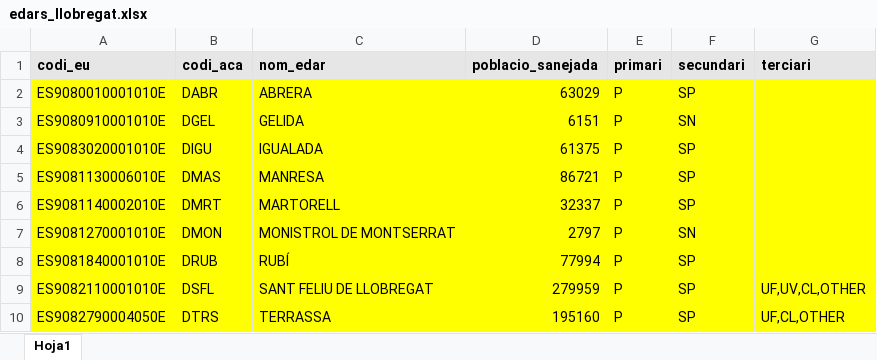
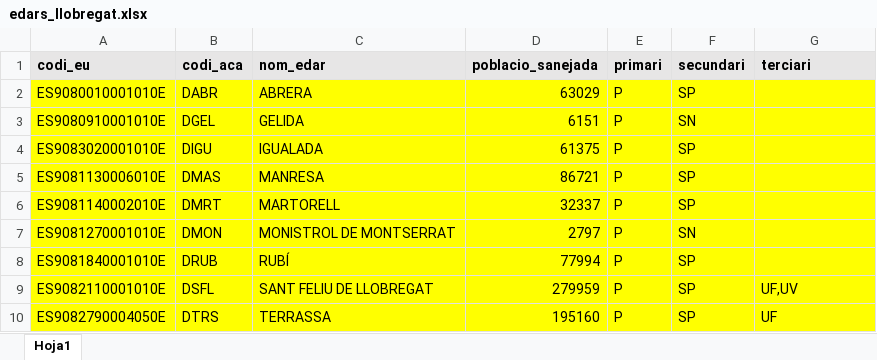
Before and after one commit to icra/traca, an Excel workbook: inputs compound generator/inputs/edars_llobregat.xlsx, sheet Hoja1, drawn as a sheet; values as stored, in another font and other column widths than the file's, no borders; the diff names each change by its address in the sheet, - before the commit and + after, or states it on an @@ line.

```diff
--- a/inputs compound generator/inputs/edars_llobregat.xlsx (sheet Hoja1)
+++ b/inputs compound generator/inputs/edars_llobregat.xlsx (sheet Hoja1)
-G9 (terciari): UF,UV,CL,OTHER
+G9 (terciari): UF,UV
-G10 (terciari): UF,CL,OTHER
+G10 (terciari): UF
```
Also changed, not shown: inputs compound generator/inputs/excel_scenario.xlsx, inputs compound generator/inputs/llindars_massa_aigua.xlsx.
